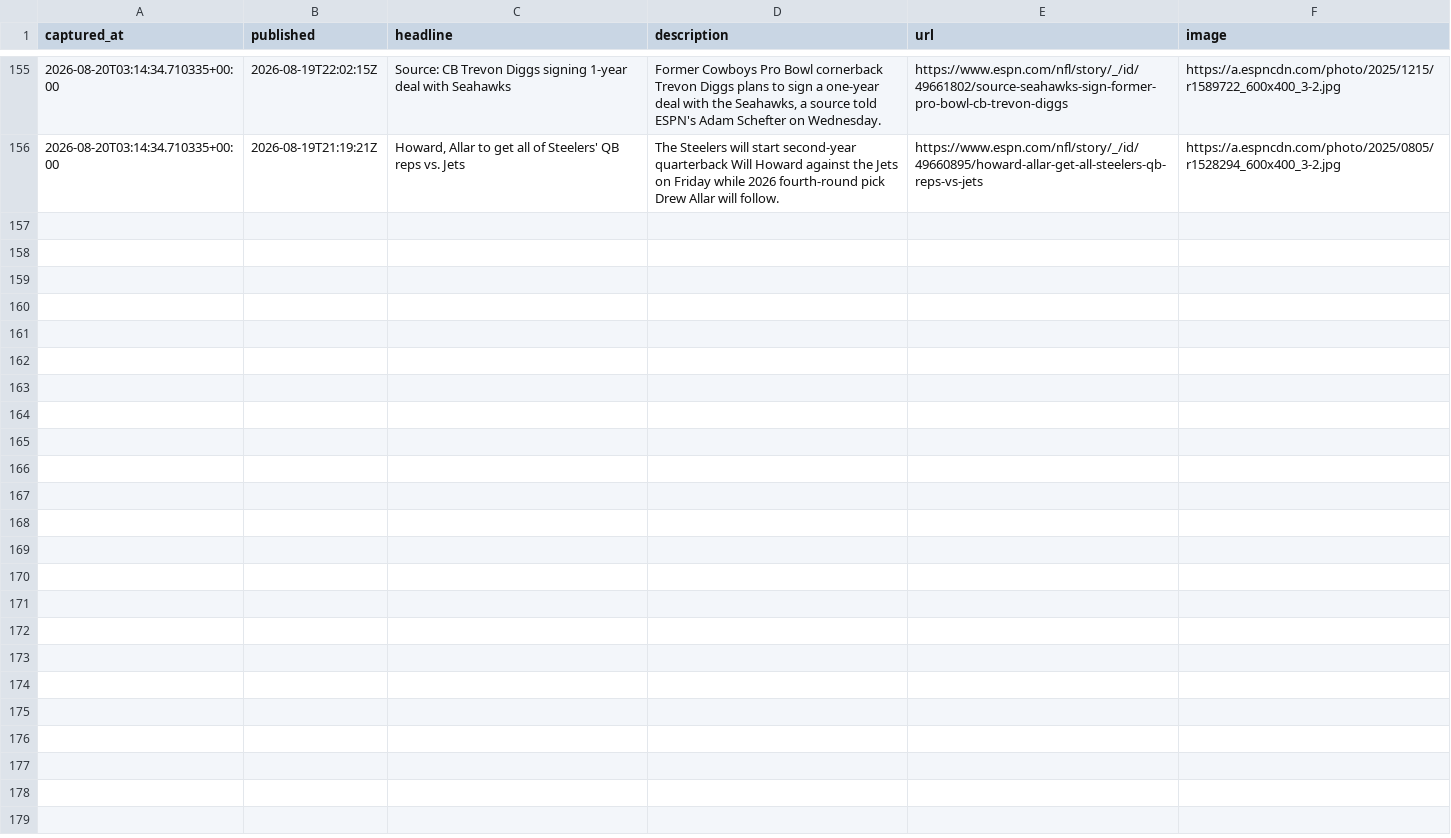
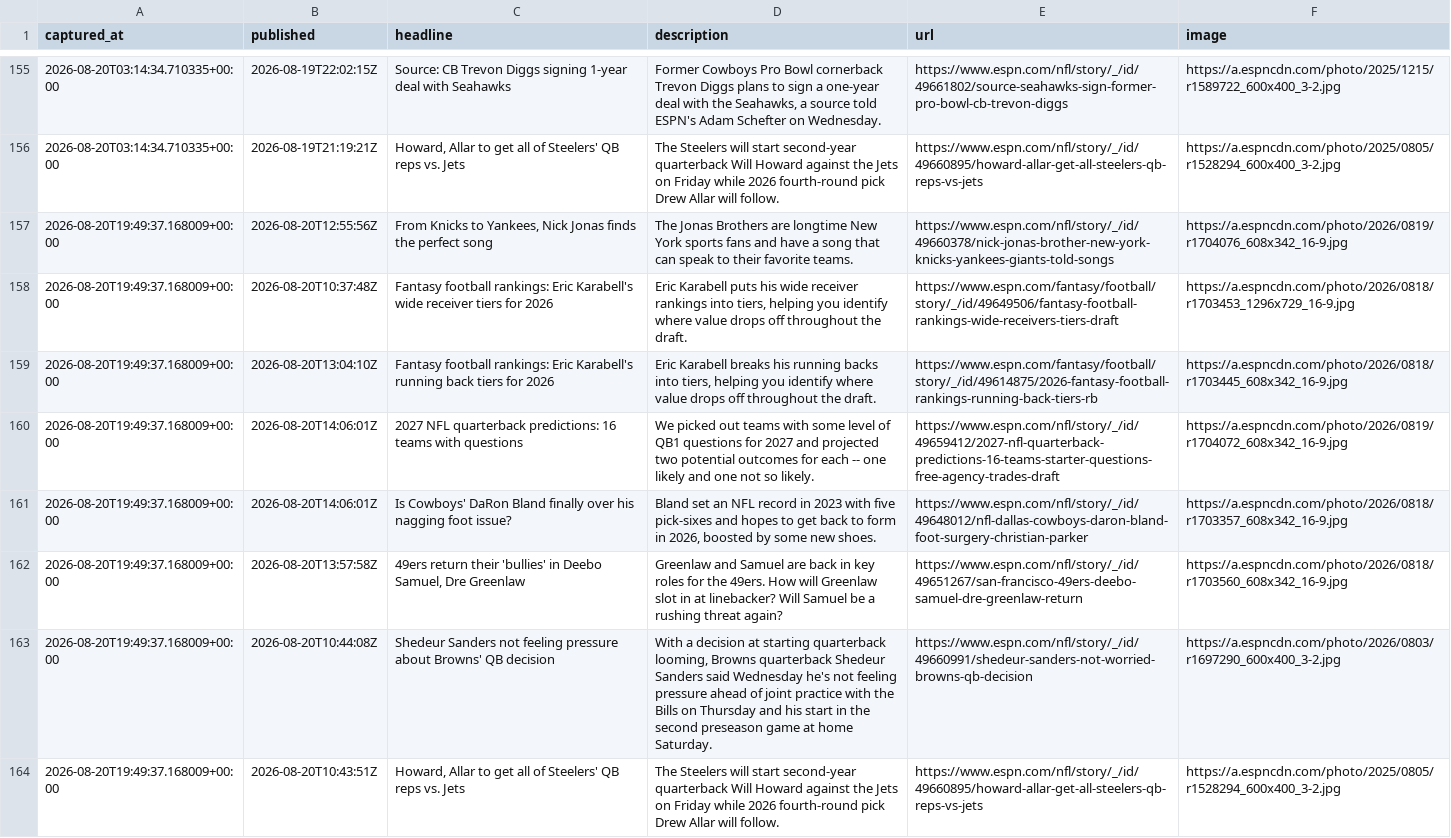
Before and after one commit to cmhart13-boop/OneMoreShiva, a CSV file: data/injury_mentions.csv, drawn as a sheet; only a part is shown, gaps mark what is left out.

```diff
--- a/data/injury_mentions.csv
+++ b/data/injury_mentions.csv
@@ -156 +156,9 @@ captured_at,published,headline,description,url,image
 2026-08-20T03:14:34.710335+00:00,2026-08-19T21:19:21Z,"Howard, Allar to get all of Steelers' QB reps vs. Jets",The Steelers will start second-year quarterback Will Howard against the Jets on Friday while 2026 fourth-round pick Drew Allar will follow.,https://www.espn.com/nfl/story/_/id/49660895/howard-allar-get-all-steelers-qb-reps-vs-jets,https://a.espncdn.com/photo/2025/0805/r1528294_600x400_3-2.jpg
+2026-08-20T19:49:37.168009+00:00,2026-08-20T12:55:56Z,"From Knicks to Yankees, Nick Jonas finds the perfect song",The Jonas Brothers are longtime New York sports fans and have a song that can speak to their favorite teams.,https://www.espn.com/nfl/story/_/id/49660378/nick-jonas-brother-new-york-knicks-yankees-giants-told-songs,https://a.espncdn.com/photo/2026/0819/r1704076_608x342_16-9.jpg
+2026-08-20T19:49:37.168009+00:00,2026-08-20T10:37:48Z,Fantasy football rankings: Eric Karabell's wide receiver tiers for 2026,"Eric Karabell puts his wide receiver rankings into tiers, helping you identify where value drops off throughout the draft.",https://www.espn.com/fantasy/football/story/_/id/49649506/fantasy-football-rankings-wide-receivers-tiers-draft,https://a.espncdn.com/photo/2026/0818/r1703453_1296x729_16-9.jpg
+2026-08-20T19:49:37.168009+00:00,2026-08-20T13:04:10Z,Fantasy football rankings: Eric Karabell's running back tiers for 2026,"Eric Karabell breaks his running backs into tiers, helping you identify where value drops off throughout the draft.",https://www.espn.com/fantasy/football/story/_/id/49614875/2026-fantasy-football-rankings-running-back-tiers-rb,https://a.espncdn.com/photo/2026/0818/r1703445_608x342_16-9.jpg
+2026-08-20T19:49:37.168009+00:00,2026-08-20T14:06:01Z,2027 NFL quarterback predictions: 16 teams with questions,We picked out teams with some level of QB1 questions for 2027 and projected two potential outcomes for each -- one likely and one not so likely.,https://www.espn.com/nfl/story/_/id/49659412/2027-nfl-quarterback-predictions-16-teams-starter-questions-free-agency-trades-draft,https://a.espncdn.com/photo/2026/0819/r1704072_608x342_16-9.jpg
+2026-08-20T19:49:37.168009+00:00,2026-08-20T14:06:01Z,Is Cowboys' DaRon Bland finally over his nagging foot issue?,"Bland set an NFL record in 2023 with five pick-sixes and hopes to get back to form in 2026, boosted by some new shoes.",https://www.espn.com/nfl/story/_/id/49648012/nfl-dallas-cowboys-daron-bland-foot-surgery-christian-parker,https://a.espncdn.com/photo/2026/0818/r1703357_608x342_16-9.jpg
+2026-08-20T19:49:37.168009+00:00,2026-08-20T13:57:58Z,"49ers return their 'bullies' in Deebo Samuel, Dre Greenlaw",Greenlaw and Samuel are back in key roles for the 49ers. How will Greenlaw slot in at linebacker? Will Samuel be a rushing threat again?,https://www.espn.com/nfl/story/_/id/49651267/san-francisco-49ers-deebo-samuel-dre-greenlaw-return,https://a.espncdn.com/photo/2026/0818/r1703560_608x342_16-9.jpg
+2026-08-20T19:49:37.168009+00:00,2026-08-20T10:44:08Z,Shedeur Sanders not feeling pressure about Browns' QB decision,"With a decision at starting quarterback looming, Browns quarterback Shedeur Sanders said Wednesday he's not feeling pressure ahead of joint practice with the Bills on Thursday and his start in the second preseason game at home Saturday.",https://www.espn.com/nfl/story/_/id/49660991/shedeur-sanders-not-worried-browns-qb-decision,https://a.espncdn.com/photo/2026/0803/r1697290_600x400_3-2.jpg
+2026-08-20T19:49:37.168009+00:00,2026-08-20T10:43:51Z,"Howard, Allar to get all of Steelers' QB reps vs. Jets",The Steelers will start second-year quarterback Will Howard against the Jets on Friday while 2026 fourth-round pick Drew Allar will follow.,https://www.espn.com/nfl/story/_/id/49660895/howard-allar-get-all-steelers-qb-reps-vs-jets,https://a.espncdn.com/photo/2025/0805/r1528294_600x400_3-2.jpg
```
Also changed, not shown: 2 other files.
